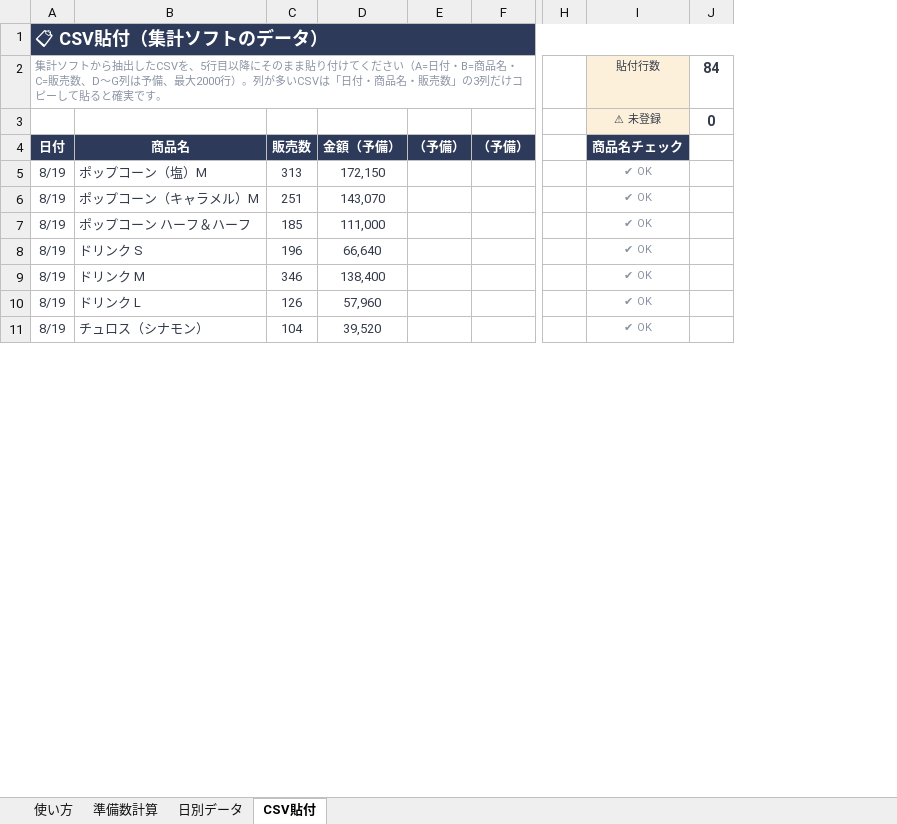
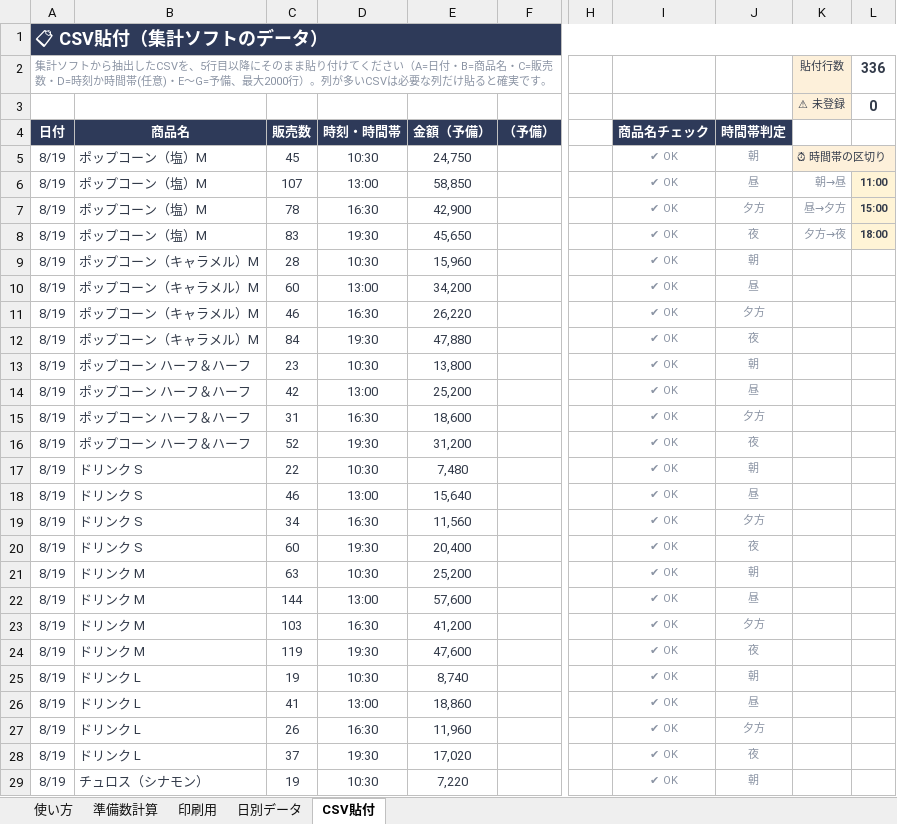
Before and after one commit to haruhisasasagawa/claude-code-practice, an Excel workbook: concession-prep/TOHO新宿_コンセッション準備数ツール.xlsx, sheet CSV貼付, drawn as a sheet; only a part is shown, gaps mark what is left out; values as stored, in another font and other column widths than the file's, no borders; conditional formats not drawn; removed rows and columns are numbered as before the commit, all else as after; rows hold the shown columns only; the diff covers the shown part only; the diff names each change by its address in the sheet, - before the commit and + after, or states it on an @@ line.

```diff
--- a/concession-prep/TOHO新宿_コンセッション準備数ツール.xlsx (sheet CSV貼付)
+++ b/concession-prep/TOHO新宿_コンセッション準備数ツール.xlsx (sheet CSV貼付)
+sheet tab: 印刷用
-column C (販売数), rows 5-11: 313 | 251 | 185 | 196 | 346 | 126 | 104
-column D (金額（予備）), rows 5-11: 172,150 | 143,070 | 111,000 | 66,640 | 138,400 | 57,960 | 39,520
-column E (（予備）), empty
+column C (販売数), row 5: 45; rows 12-13: 84 | 23; rows 20-21: 60 | 63; rows 28-29: 37 | 19
+column D (時刻・時間帯), row 5: 10:30; rows 12-13: 19:30 | 10:30; rows 20-21: 19:30 | 10:30; rows 28-29: 19:30 | 10:30
+column E (金額（予備）), row 5: 24,750; rows 12-13: 47,880 | 13,800; rows 20-21: 20,400 | 25,200; rows 28-29: 17,020 | 7,220
+column J (時間帯判定), row 5: 朝; rows 12-13: 夜 | 朝; rows 20-21: 夜 | 朝; rows 28-29: 夜 | 朝
+column K, row 5: ⏰ 時間帯の区切り
-row 2: 集計ソフトから抽出したCSVを、5行目以降にそのまま貼り付けてください（A=日付・B=商品名・C=販売数、D〜G列は予備、最大2000行）。列が多いCSVは「日付・商品名・販売数」の3列だけコピーして貼ると確実です。 |  |  |  |  |  |  | 貼付行数 | 84
-row 3:  |  |  |  |  |  |  | ⚠ 未登録 | 0
+row 2: 集計ソフトから抽出したCSVを、5行目以降にそのまま貼り付けてください（A=日付・B=商品名・C=販売数・D=時刻か時間帯(任意)・E〜G=予備、最大2000行）。列が多いCSVは必要な列だけ貼ると確実です。 |  |  |  |  |  |  |  |  | 貼付行数 | 336
+row 3:  |  |  |  |  |  |  |  |  | ⚠ 未登録 | 0
-L5 fill: none
+L5 fill: #FDF0DA
+row 6: 8/19 | ポップコーン（塩）M | 107 | 13:00 | 58,850 |  |  | ✔ OK | 昼 | 朝→昼 | 11:00
+row 7: 8/19 | ポップコーン（塩）M | 78 | 16:30 | 42,900 |  |  | ✔ OK | 夕方 | 昼→夕方 | 15:00
+row 8: 8/19 | ポップコーン（塩）M | 83 | 19:30 | 45,650 |  |  | ✔ OK | 夜 | 夕方→夜 | 18:00
+row 9: 8/19 | ポップコーン（キャラメル）M | 28 | 10:30 | 15,960 |  |  | ✔ OK | 朝
+row 10: 8/19 | ポップコーン（キャラメル）M | 60 | 13:00 | 34,200 |  |  | ✔ OK | 昼
+row 11: 8/19 | ポップコーン（キャラメル）M | 46 | 16:30 | 26,220 |  |  | ✔ OK | 夕方
+row 14: 8/19 | ポップコーン ハーフ＆ハーフ | 42 | 13:00 | 25,200 |  |  | ✔ OK | 昼
+row 15: 8/19 | ポップコーン ハーフ＆ハーフ | 31 | 16:30 | 18,600 |  |  | ✔ OK | 夕方
+row 16: 8/19 | ポップコーン ハーフ＆ハーフ | 52 | 19:30 | 31,200 |  |  | ✔ OK | 夜
+row 17: 8/19 | ドリンク S | 22 | 10:30 | 7,480 |  |  | ✔ OK | 朝
+row 18: 8/19 | ドリンク S | 46 | 13:00 | 15,640 |  |  | ✔ OK | 昼
+row 19: 8/19 | ドリンク S | 34 | 16:30 | 11,560 |  |  | ✔ OK | 夕方
+row 22: 8/19 | ドリンク M | 144 | 13:00 | 57,600 |  |  | ✔ OK | 昼
+row 23: 8/19 | ドリンク M | 103 | 16:30 | 41,200 |  |  | ✔ OK | 夕方
+row 24: 8/19 | ドリンク M | 119 | 19:30 | 47,600 |  |  | ✔ OK | 夜
+row 25: 8/19 | ドリンク L | 19 | 10:30 | 8,740 |  |  | ✔ OK | 朝
+row 26: 8/19 | ドリンク L | 41 | 13:00 | 18,860 |  |  | ✔ OK | 昼
+row 27: 8/19 | ドリンク L | 26 | 16:30 | 11,960 |  |  | ✔ OK | 夕方
```
Also changed, not shown: 234 added rows elsewhere in this sheet, sheet 日別データ, sheet 準備数計算, sheet 使い方, formulas that keep their value, 4 other files.
